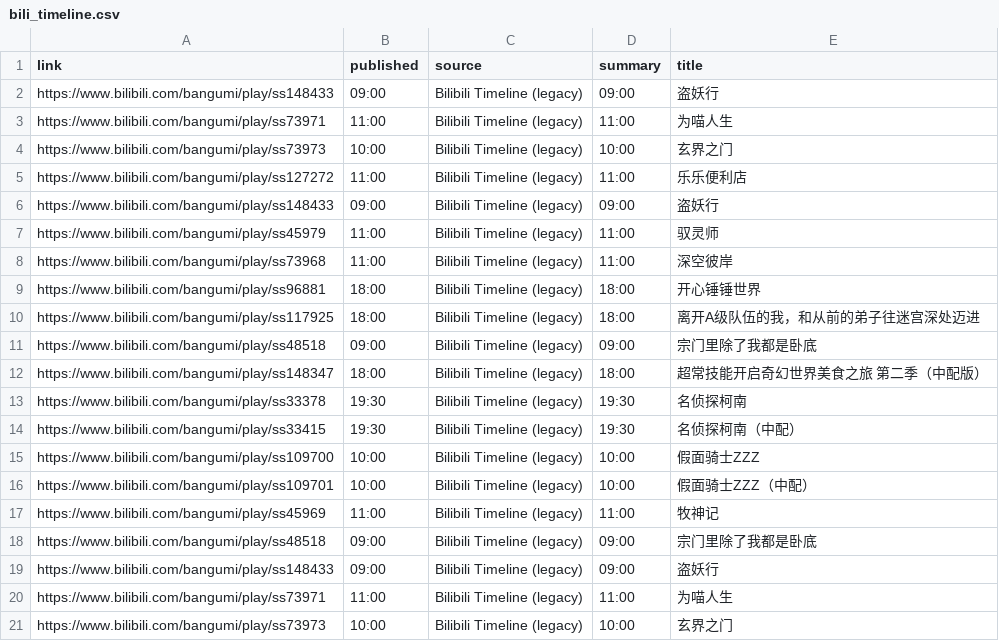
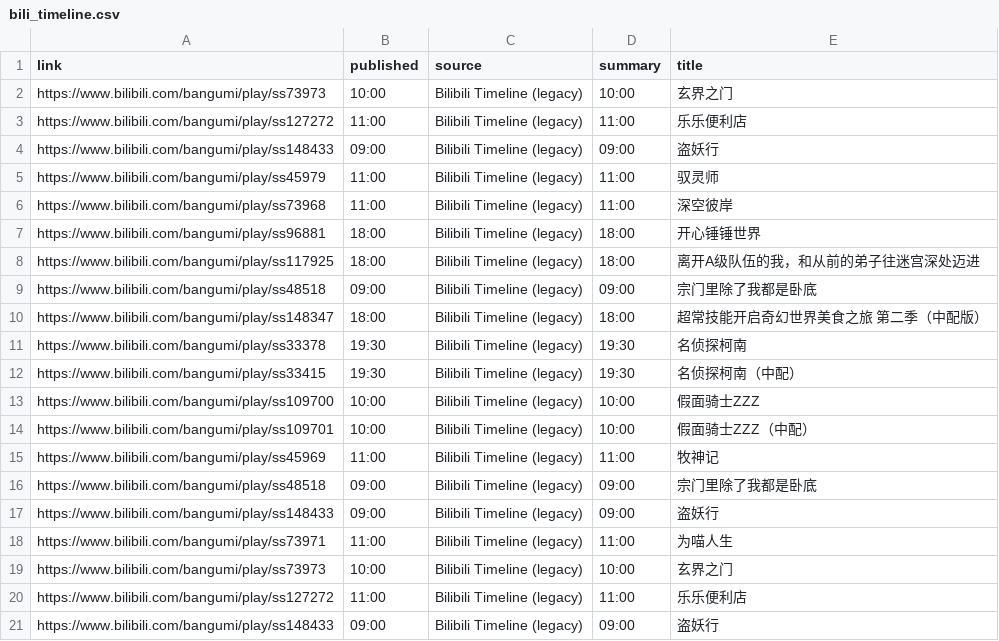
Before and after one commit to BennetttChen/Python-crawl, a CSV file: output/bili_timeline.csv, drawn as a sheet.

```diff
--- a/output/bili_timeline.csv
+++ b/output/bili_timeline.csv
@@ -1,4 +1,2 @@
 link,published,source,summary,title
-https://www.bilibili.com/bangumi/play/ss148433,09:00,Bilibili Timeline (legacy),09:00,盗妖行
-https://www.bilibili.com/bangumi/play/ss73971,11:00,Bilibili Timeline (legacy),11:00,为喵人生
 https://www.bilibili.com/bangumi/play/ss73973,10:00,Bilibili Timeline (legacy),10:00,玄界之门
@@ -21 +19,3 @@ https://www.bilibili.com/bangumi/play/ss73971,11:00,Bilibili Timeline (legacy),1
 https://www.bilibili.com/bangumi/play/ss73973,10:00,Bilibili Timeline (legacy),10:00,玄界之门
+https://www.bilibili.com/bangumi/play/ss127272,11:00,Bilibili Timeline (legacy),11:00,乐乐便利店
+https://www.bilibili.com/bangumi/play/ss148433,09:00,Bilibili Timeline (legacy),09:00,盗妖行
```
Also changed, not shown: 2 other files.
